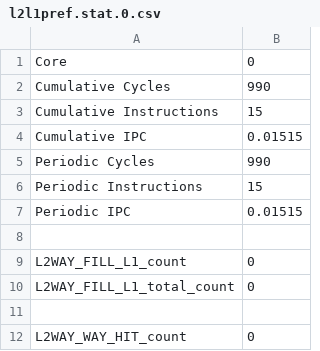
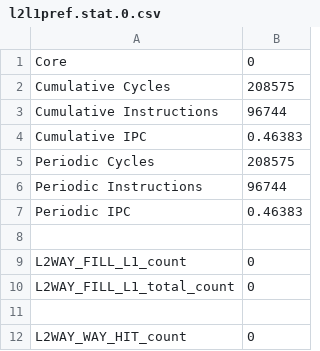
Before and after one commit to sbird-kick/scarab, a CSV file: src/l2l1pref.stat.0.csv, drawn as a sheet; only a part is shown.

```diff
--- a/src/l2l1pref.stat.0.csv
+++ b/src/l2l1pref.stat.0.csv
@@ -1,8 +1,8 @@
 Core, 0
-Cumulative Cycles, 990
-Cumulative Instructions, 15
-Cumulative IPC, 0.01515
-Periodic Cycles, 990
-Periodic Instructions, 15
-Periodic IPC, 0.01515
+Cumulative Cycles, 208575
+Cumulative Instructions, 96744
+Cumulative IPC, 0.46383
+Periodic Cycles, 208575
+Periodic Instructions, 96744
+Periodic IPC, 0.46383
 
```
Also changed, not shown: src/bp.stat.0.csv, src/core.stat.0.csv, 25 other files.
